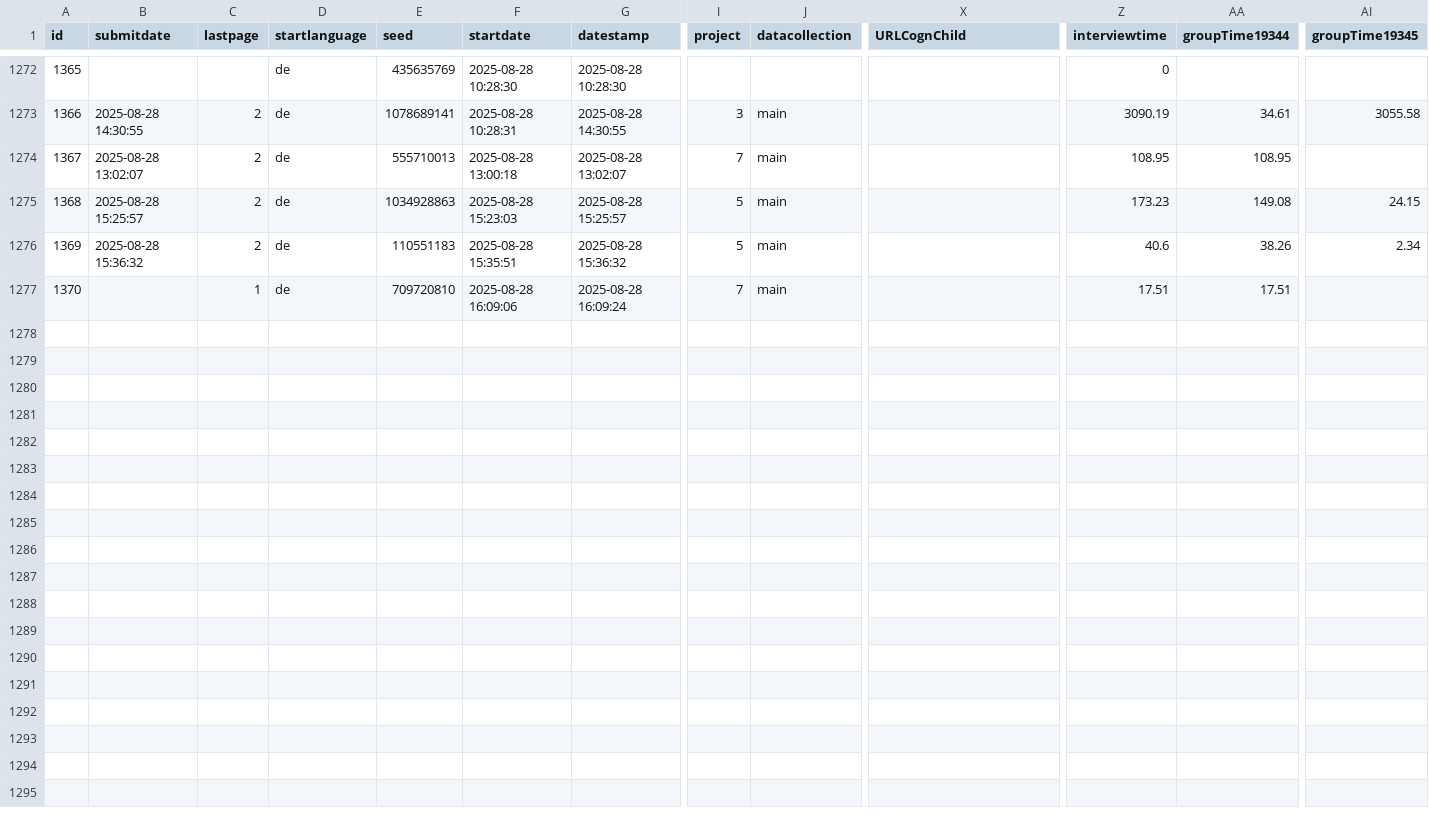
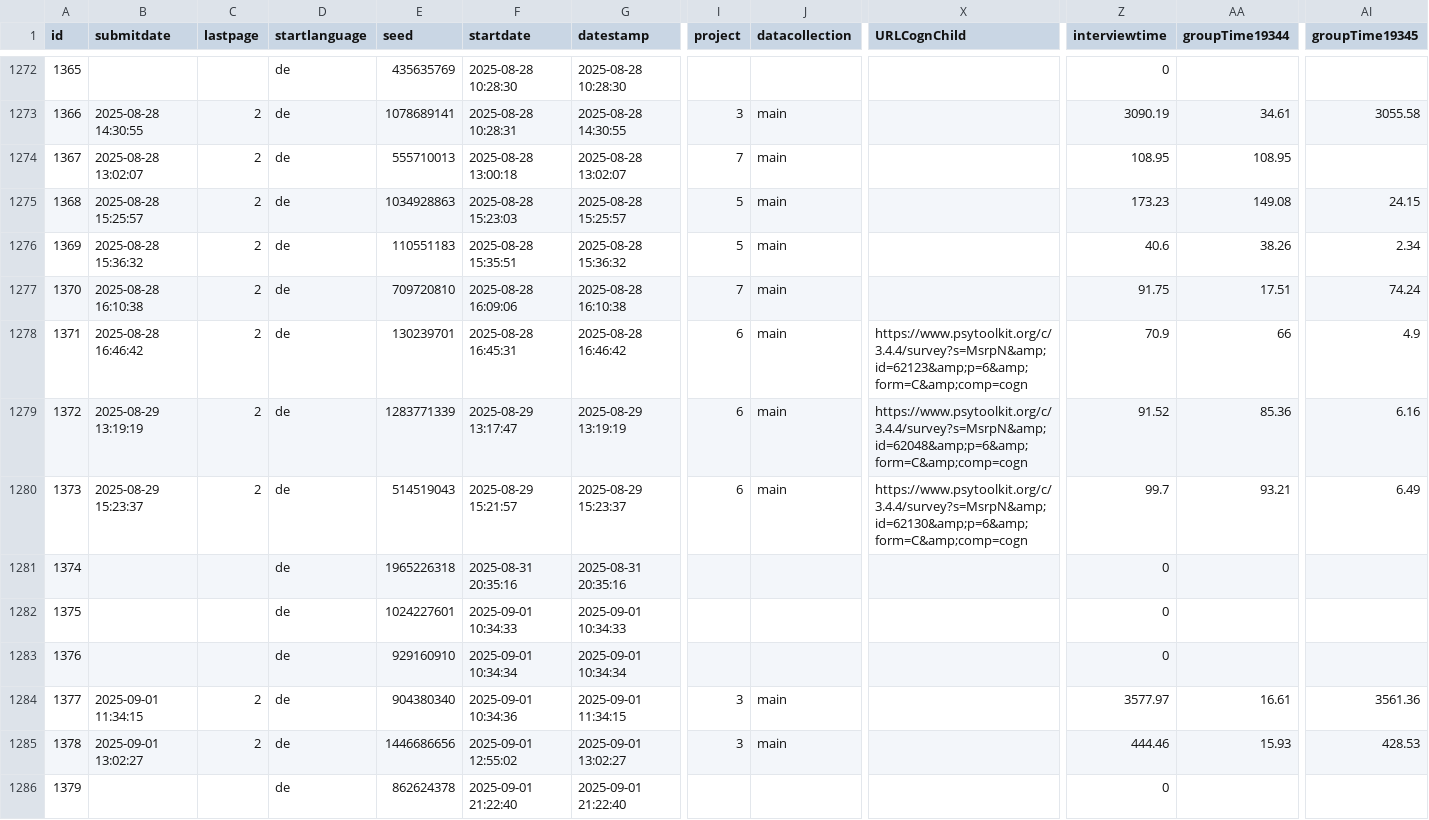
Before and after one commit to SaWilk/Clinical_Backbone_RU5389, a CSV file: raw_data/results-survey415148.csv, drawn as a sheet; only a part is shown, gaps mark what is left out; rows hold the shown columns only; the diff names each change by its address in the sheet, - before the commit and + after, or states it on an @@ line.

```diff
--- a/raw_data/results-survey415148.csv
+++ b/raw_data/results-survey415148.csv
-B1277 (submitdate): (empty)
+B1277 (submitdate): 2025-08-28 16:10:38
-C1277 (lastpage): 1
+C1277 (lastpage): 2
-G1277 (datestamp): 2025-08-28 16:09:24
+G1277 (datestamp): 2025-08-28 16:10:38
-Z1277 (interviewtime): 17.51
+Z1277 (interviewtime): 91.75
-AI1277 (groupTime19345): (empty)
+AI1277 (groupTime19345): 74.24
+row 1278: 1371 | 2025-08-28 16:46:42 | 2 | de | 130239701 | 2025-08-28 16:45:31 | 2025-08-28 16:46:42 | 6 | main | https://www.psytoolkit.org/c/3.4.4/survey?s=MsrpN&amp;id=62123&amp;p=6&amp;form=C&amp;comp=cogn | 70.9 | 66 | 4.9
+row 1279: 1372 | 2025-08-29 13:19:19 | 2 | de | 1283771339 | 2025-08-29 13:17:47 | 2025-08-29 13:19:19 | 6 | main | https://www.psytoolkit.org/c/3.4.4/survey?s=MsrpN&amp;id=62048&amp;p=6&amp;form=C&amp;comp=cogn | 91.52 | 85.36 | 6.16
+row 1280: 1373 | 2025-08-29 15:23:37 | 2 | de | 514519043 | 2025-08-29 15:21:57 | 2025-08-29 15:23:37 | 6 | main | https://www.psytoolkit.org/c/3.4.4/survey?s=MsrpN&amp;id=62130&amp;p=6&amp;form=C&amp;comp=cogn | 99.7 | 93.21 | 6.49
+row 1281: 1374 |  |  | de | 1965226318 | 2025-08-31 20:35:16 | 2025-08-31 20:35:16 |  |  |  | 0
+row 1282: 1375 |  |  | de | 1024227601 | 2025-09-01 10:34:33 | 2025-09-01 10:34:33 |  |  |  | 0
+row 1283: 1376 |  |  | de | 929160910 | 2025-09-01 10:34:34 | 2025-09-01 10:34:34 |  |  |  | 0
+row 1284: 1377 | 2025-09-01 11:34:15 | 2 | de | 904380340 | 2025-09-01 10:34:36 | 2025-09-01 11:34:15 | 3 | main |  | 3577.97 | 16.61 | 3561.36
+row 1285: 1378 | 2025-09-01 13:02:27 | 2 | de | 1446686656 | 2025-09-01 12:55:02 | 2025-09-01 13:02:27 | 3 | main |  | 444.46 | 15.93 | 428.53
+row 1286: 1379 |  |  | de | 862624378 | 2025-09-01 21:22:40 | 2025-09-01 21:22:40 |  |  |  | 0
```
Also changed, not shown: 5 other files.
